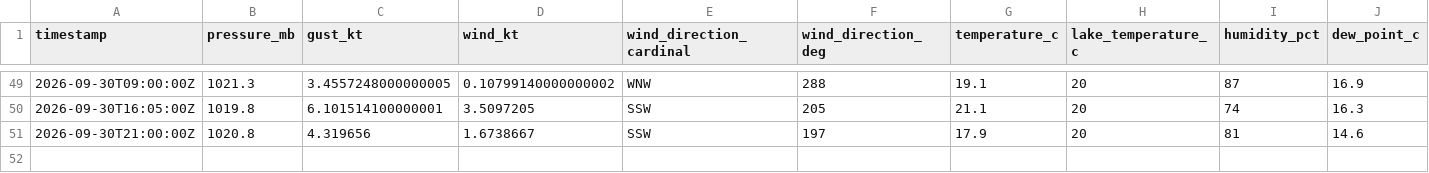
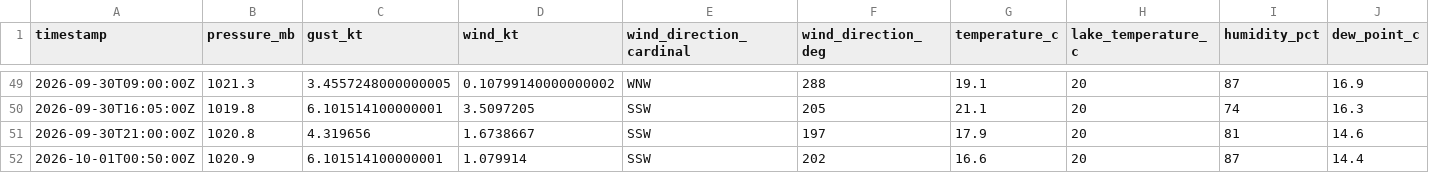
Before and after one commit to marcburri/kite-weather, a CSV file: data/yvbeach.csv, drawn as a sheet; only a part is shown, gaps mark what is left out; rows hold the shown columns only; the diff names each change by its address in the sheet, - before the commit and + after, or states it on an @@ line.

```diff
--- a/data/yvbeach.csv
+++ b/data/yvbeach.csv
+row 52: 2026-10-01T00:50:00Z | 1020.9 | 6.101514100000001 | 1.079914 | SSW | 202 | 16.6 | 20 | 87 | 14.4
```
Also changed, not shown: data/silvaplana.csv.
